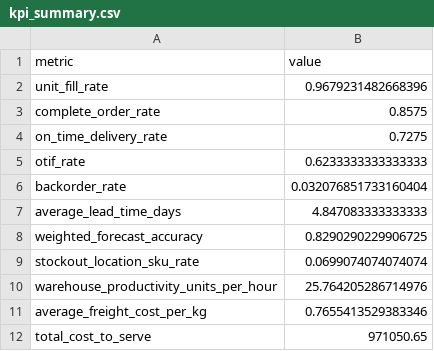
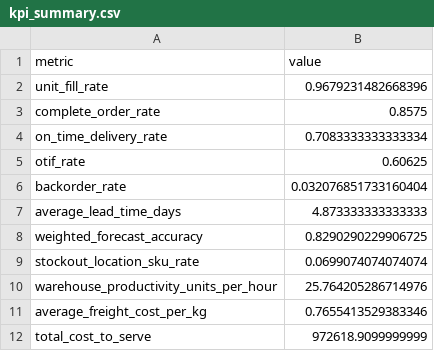
Before and after one commit to net421/supply-chain-operations-control-tower, a CSV file: outputs/kpi_summary.csv, drawn as a sheet.

```diff
--- a/outputs/kpi_summary.csv
+++ b/outputs/kpi_summary.csv
@@ -3,6 +3,6 @@ unit_fill_rate,0.9679231482668396
 complete_order_rate,0.8575
-on_time_delivery_rate,0.7275
-otif_rate,0.6233333333333333
+on_time_delivery_rate,0.7083333333333334
+otif_rate,0.60625
 backorder_rate,0.032076851733160404
-average_lead_time_days,4.847083333333333
+average_lead_time_days,4.873333333333333
 weighted_forecast_accuracy,0.8290290229906725
@@ -11,2 +11,2 @@ warehouse_productivity_units_per_hour,25.764205286714976
 average_freight_cost_per_kg,0.7655413529383346
-total_cost_to_serve,971050.65
+total_cost_to_serve,972618.9099999999
```
Also changed, not shown: data/generated/tms_shipments.csv, outputs/customer_cost_to_serve.csv, 19 other files.
